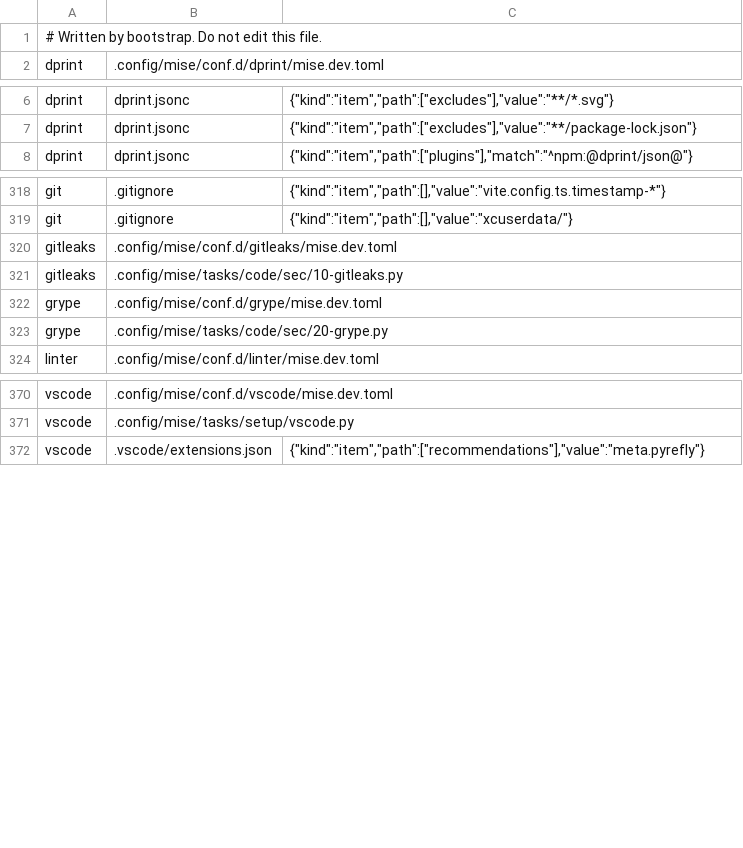
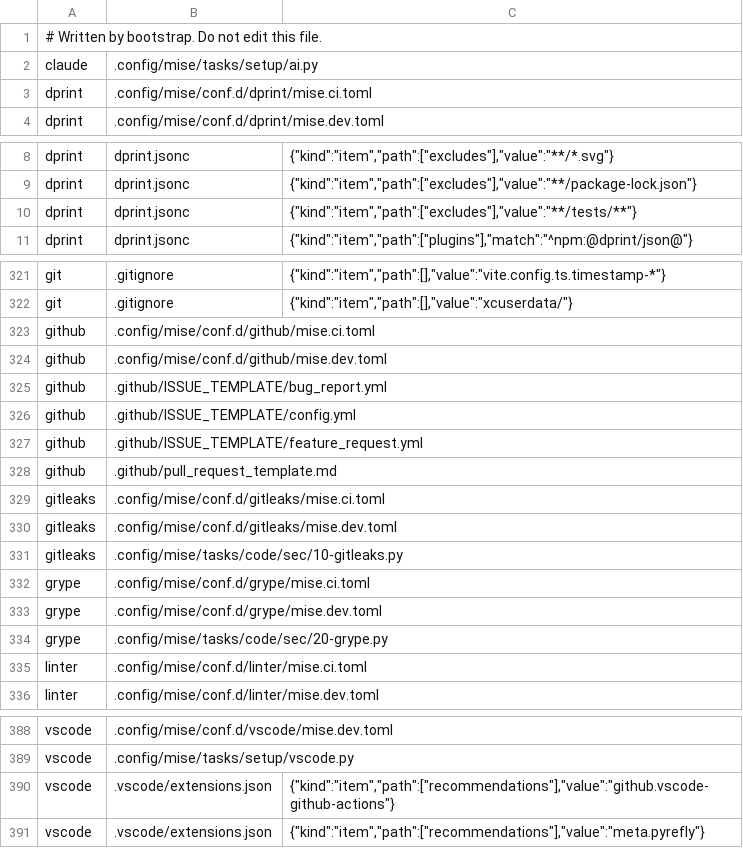
Before and after one commit to virajp/linter, a TSV file: .config/bootstrap/repo-generated.tsv, drawn as a sheet; only a part is shown, gaps mark what is left out; the diff covers the shown part only.

Commit message:
ops: add the pnpm, github and claude tools of bootstrap

```diff
--- a/.config/bootstrap/repo-generated.tsv
+++ b/.config/bootstrap/repo-generated.tsv
@@ -1,2 +1,4 @@
 # Written by bootstrap. Do not edit this file.
+claude	.config/mise/tasks/setup/ai.py
+dprint	.config/mise/conf.d/dprint/mise.ci.toml
 dprint	.config/mise/conf.d/dprint/mise.dev.toml
@@ -7,2 +9,3 @@ dprint	dprint.jsonc	{"kind":"item","path":["excludes"],"value":"**/*.svg"}
 dprint	dprint.jsonc	{"kind":"item","path":["excludes"],"value":"**/package-lock.json"}
+dprint	dprint.jsonc	{"kind":"item","path":["excludes"],"value":"**/tests/**"}
 dprint	dprint.jsonc	{"kind":"item","path":["plugins"],"match":"^npm:@dprint/json@"}
@@ -319,6 +322,15 @@ git	.gitignore	{"kind":"item","path":[],"value":"vite.config.ts.timestamp-*"}
 git	.gitignore	{"kind":"item","path":[],"value":"xcuserdata/"}
+github	.config/mise/conf.d/github/mise.ci.toml
+github	.config/mise/conf.d/github/mise.dev.toml
+github	.github/ISSUE_TEMPLATE/bug_report.yml
+github	.github/ISSUE_TEMPLATE/config.yml
+github	.github/ISSUE_TEMPLATE/feature_request.yml
+github	.github/pull_request_template.md
+gitleaks	.config/mise/conf.d/gitleaks/mise.ci.toml
 gitleaks	.config/mise/conf.d/gitleaks/mise.dev.toml
 gitleaks	.config/mise/tasks/code/sec/10-gitleaks.py
+grype	.config/mise/conf.d/grype/mise.ci.toml
 grype	.config/mise/conf.d/grype/mise.dev.toml
 grype	.config/mise/tasks/code/sec/20-grype.py
+linter	.config/mise/conf.d/linter/mise.ci.toml
 linter	.config/mise/conf.d/linter/mise.dev.toml
@@ -371,2 +389,3 @@ vscode	.config/mise/conf.d/vscode/mise.dev.toml
 vscode	.config/mise/tasks/setup/vscode.py
+vscode	.vscode/extensions.json	{"kind":"item","path":["recommendations"],"value":"github.vscode-github-actions"}
 vscode	.vscode/extensions.json	{"kind":"item","path":["recommendations"],"value":"meta.pyrefly"}
```
Also changed, not shown: 6 added rows elsewhere in this file, 22 other files.
